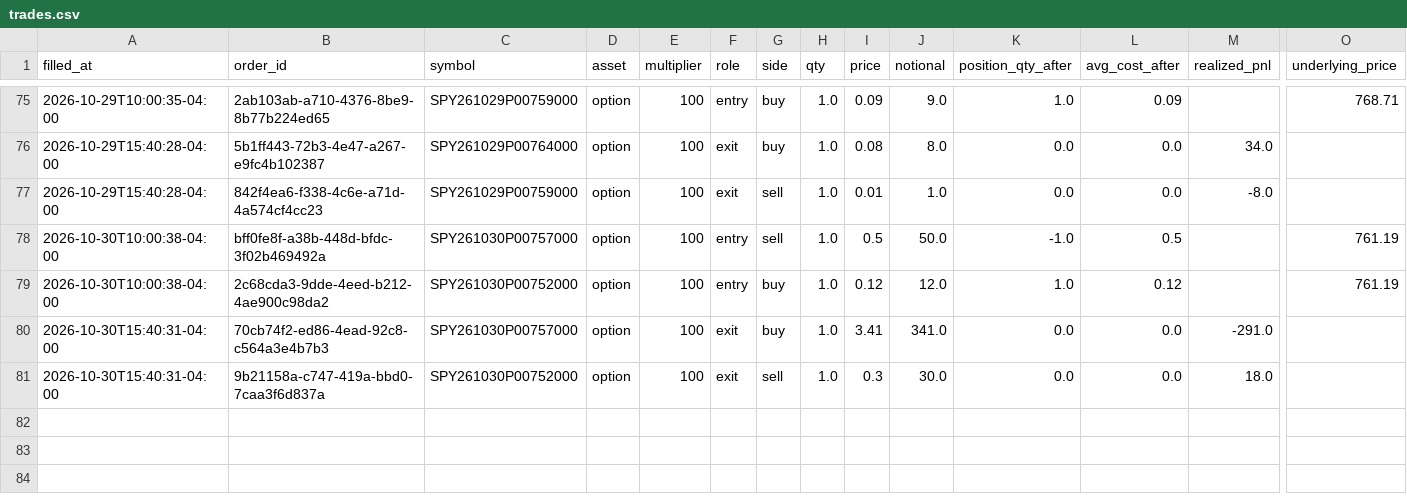
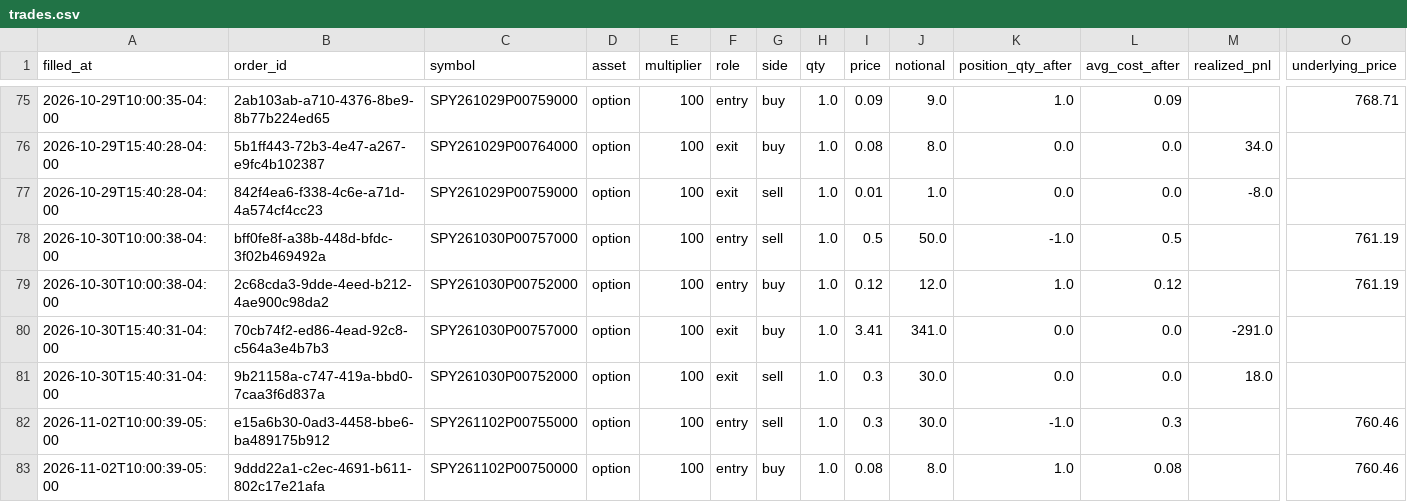
Before and after one commit to pabwear/spy-paper-desk, a CSV file: trades.csv, drawn as a sheet; only a part is shown, gaps mark what is left out; rows hold the shown columns only; the diff names each change by its address in the sheet, - before the commit and + after, or states it on an @@ line.

```diff
--- a/trades.csv
+++ b/trades.csv
+row 82: 2026-11-02T10:00:39-05:00 | e15a6b30-0ad3-4458-bbe6-ba489175b912 | SPY261102P00755000 | option | 100 | entry | sell | 1.0 | 0.3 | 30.0 | -1.0 | 0.3 |  | 760.46
+row 83: 2026-11-02T10:00:39-05:00 | 9ddd22a1-c2ec-4691-b611-802c17e21afa | SPY261102P00750000 | option | 100 | entry | buy | 1.0 | 0.08 | 8.0 | 1.0 | 0.08 |  | 760.46
```
Also changed, not shown: 13 other files.
